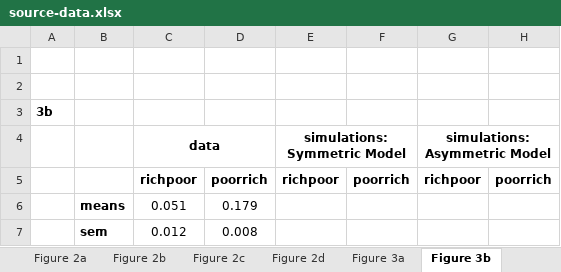
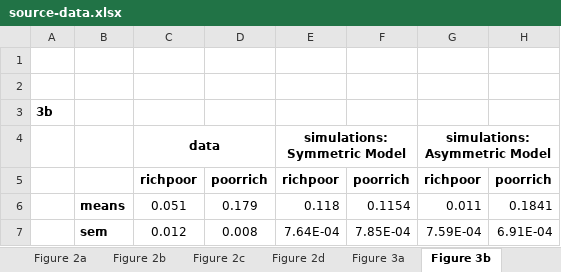
Before and after one commit to NeilGarrett/PreySelection, an Excel workbook: plots/source-data.xlsx, sheet Figure 3b, drawn as a sheet; values as stored, in another font and other column widths than the file's, no borders; removed rows and columns are numbered as before the commit, all else as after; the diff names each change by its address in the sheet, - before the commit and + after, or states it on an @@ line.

```diff
--- a/plots/source-data.xlsx (sheet Figure 3b)
+++ b/plots/source-data.xlsx (sheet Figure 3b)
-row 6:  | means | 0.051 | 0.179
-row 7:  | sem | 0.012 | 0.008
+row 6:  | means | 0.051 | 0.179 | 0.118 | 0.1154 | 0.011 | 0.1841
+row 7:  | sem | 0.012 | 0.008 | 7.64E-04 | 7.85E-04 | 7.59E-04 | 6.91E-04
```
Also changed, not shown: sheet Figure 3a, sheet Table 1, other sheet tabs, 55 other files.
